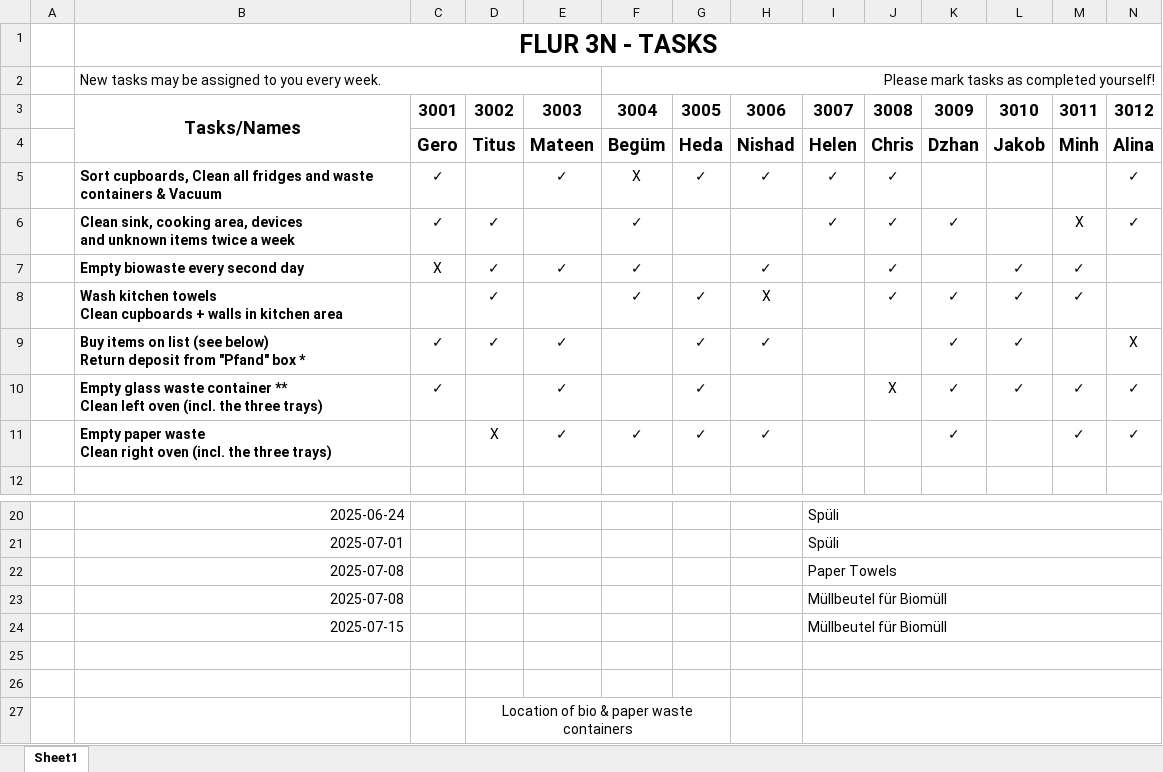
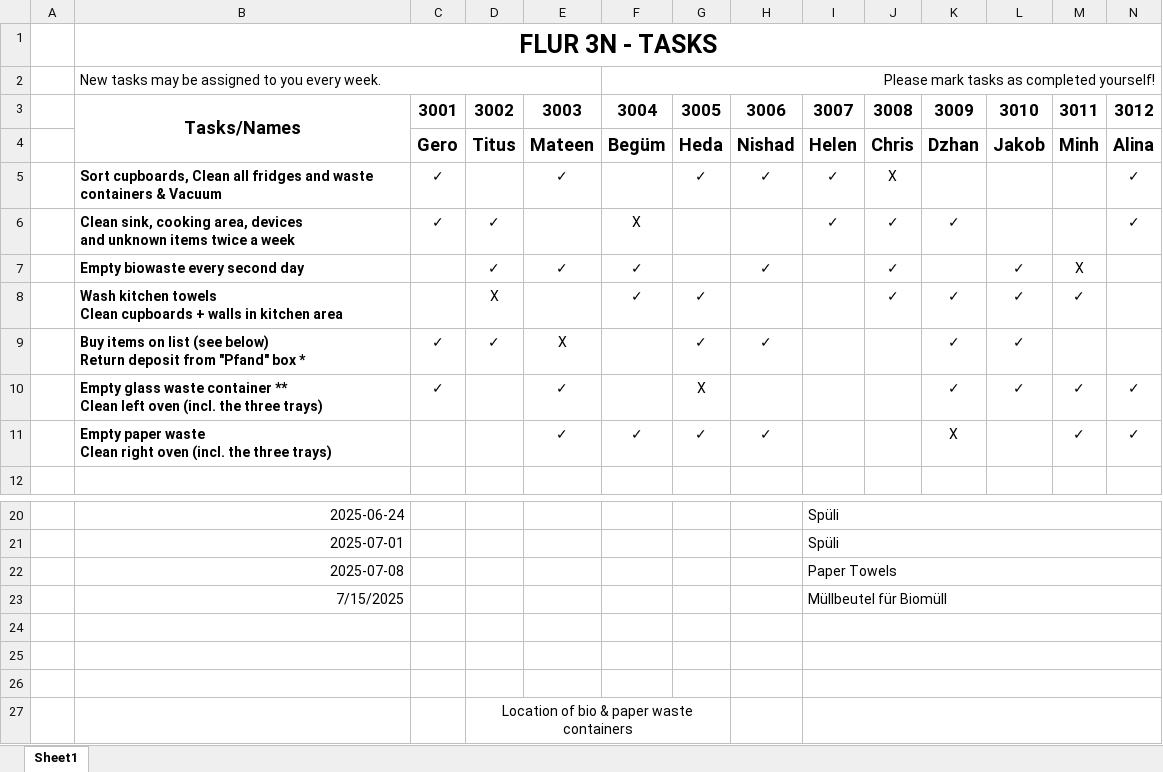
Before and after one commit to KaiserTitus04/flur3n-tasks, an Excel workbook: WeeklyPlans/Tasks_2025-07-15.xlsx, sheet Sheet1, drawn as a sheet; only a part is shown, gaps mark what is left out; values as stored, in another font and other column widths than the file's, no borders; charts and pictures not drawn; removed rows and columns are numbered as before the commit, all else as after; the diff names each change by its address in the sheet, - before the commit and + after, or states it on an @@ line.

Commit message:
new plan

```diff
--- a/WeeklyPlans/Tasks_2025-07-15.xlsx (sheet Sheet1)
+++ b/WeeklyPlans/Tasks_2025-07-15.xlsx (sheet Sheet1)
-F5: X
+F5: (empty)
-J5: ✓
+J5: X
-F6: ✓
+F6: X
-M6: X
+M6: (empty)
-C7: X
+C7: (empty)
-M7: ✓
+M7: X
-D8: ✓
+D8: X
-H8: X
+H8: (empty)
-E9: ✓
+E9: X
-N9: X
+N9: (empty)
-G10: ✓
+G10: X
-J10: X
+J10: (empty)
-D11: X
+D11: (empty)
-K11: ✓
+K11: X
-row 23:  | 2025-07-08 |  |  |  |  |  |  | Müllbeutel für Biomüll
-B23: 2025-07-15
+B23: 7/15/2025
+row 24: (empty)
```
Also changed, not shown: charts or pictures, 2 other files.
